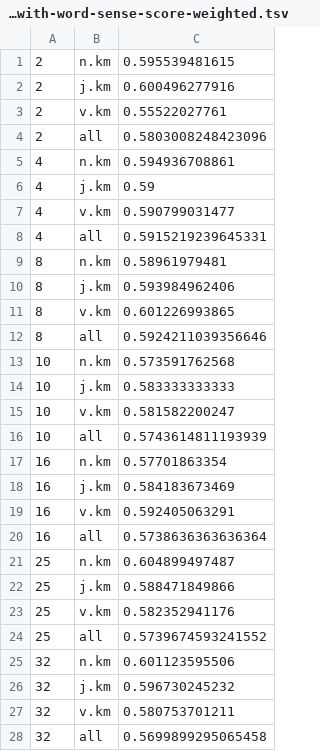
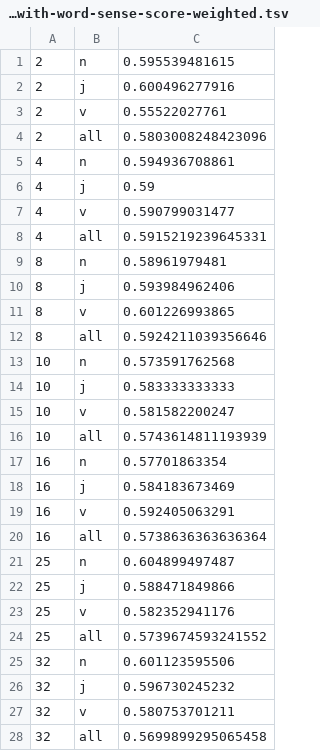
Before and after one commit to osmanbaskaya/wsid, a TSV file: run/s13-test-orig-XYw-Y-kmeans-pos-based-with-word-sense-score-weighted.tsv, drawn as a sheet; only a part is shown; the diff covers the shown part only.

```diff
--- a/run/s13-test-orig-XYw-Y-kmeans-pos-based-with-word-sense-score-weighted.tsv
+++ b/run/s13-test-orig-XYw-Y-kmeans-pos-based-with-word-sense-score-weighted.tsv
@@ -1,28 +1,28 @@
-2	n.km	0.595539481615
-2	j.km	0.600496277916
-2	v.km	0.55522027761
+2	n	0.595539481615
+2	j	0.600496277916
+2	v	0.55522027761
 2	all	0.5803008248423096
-4	n.km	0.594936708861
-4	j.km	0.59
-4	v.km	0.590799031477
+4	n	0.594936708861
+4	j	0.59
+4	v	0.590799031477
 4	all	0.5915219239645331
-8	n.km	0.58961979481
-8	j.km	0.593984962406
-8	v.km	0.601226993865
+8	n	0.58961979481
+8	j	0.593984962406
+8	v	0.601226993865
 8	all	0.5924211039356646
-10	n.km	0.573591762568
-10	j.km	0.583333333333
-10	v.km	0.581582200247
+10	n	0.573591762568
+10	j	0.583333333333
+10	v	0.581582200247
 10	all	0.5743614811193939
-16	n.km	0.57701863354
-16	j.km	0.584183673469
-16	v.km	0.592405063291
+16	n	0.57701863354
+16	j	0.584183673469
+16	v	0.592405063291
 16	all	0.5738636363636364
-25	n.km	0.604899497487
-25	j.km	0.588471849866
-25	v.km	0.582352941176
+25	n	0.604899497487
+25	j	0.588471849866
+25	v	0.582352941176
 25	all	0.5739674593241552
-32	n.km	0.601123595506
-32	j.km	0.596730245232
-32	v.km	0.580753701211
+32	n	0.601123595506
+32	j	0.596730245232
+32	v	0.580753701211
 32	all	0.5699899295065458
```
Also changed, not shown: 9 edited cells elsewhere in this file, run/s10-test-orig-XYw-Y-kmeans-pos-based-with-word-sense-score-weighted.tsv, run/s10-test-orig-XYw-Y-kmeans-pos-based-with-word-sense-score.tsv, 1 other file.
